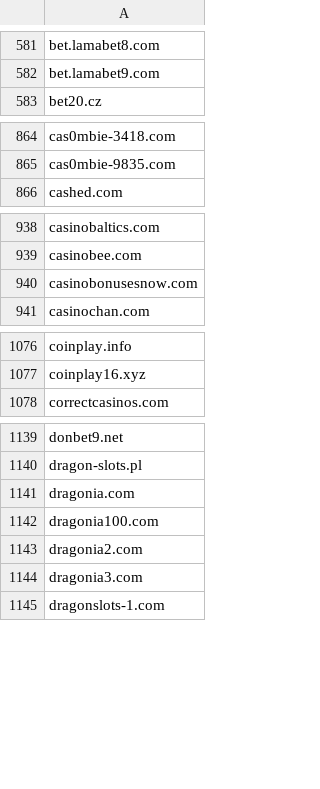
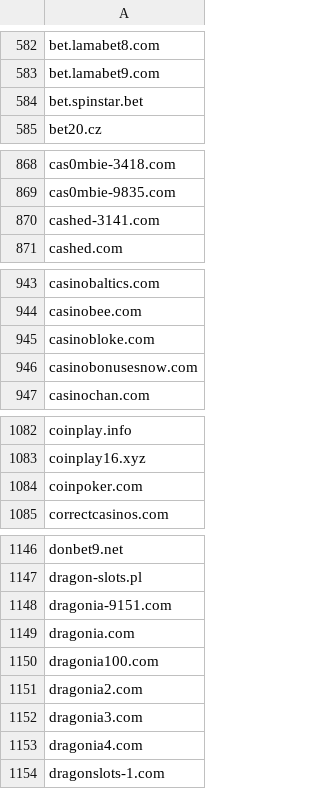
Before and after one commit to analogic/cz-gov-blocks, a CSV file: csv/mfcr.csv, drawn as a sheet; only a part is shown, gaps mark what is left out; the diff covers the shown part only.

```diff
--- a/csv/mfcr.csv
+++ b/csv/mfcr.csv
@@ -582,2 +583,3 @@ bet.lamabet8.com
 bet.lamabet9.com
+bet.spinstar.bet
 bet20.cz
@@ -865,2 +869,3 @@ cas0mbie-3418.com
 cas0mbie-9835.com
+cashed-3141.com
 cashed.com
@@ -939,2 +944,3 @@ casinobaltics.com
 casinobee.com
+casinobloke.com
 casinobonusesnow.com
@@ -1077,2 +1083,3 @@ coinplay.info
 coinplay16.xyz
+coinpoker.com
 correctcasinos.com
@@ -1140,2 +1147,3 @@ donbet9.net
 dragon-slots.pl
+dragonia-9151.com
 dragonia.com
@@ -1144,2 +1152,3 @@ dragonia2.com
 dragonia3.com
+dragonia4.com
 dragonslots-1.com
```
Also changed, not shown: 19 added rows elsewhere in this file, original/mfcr.csv, 2 other files.
